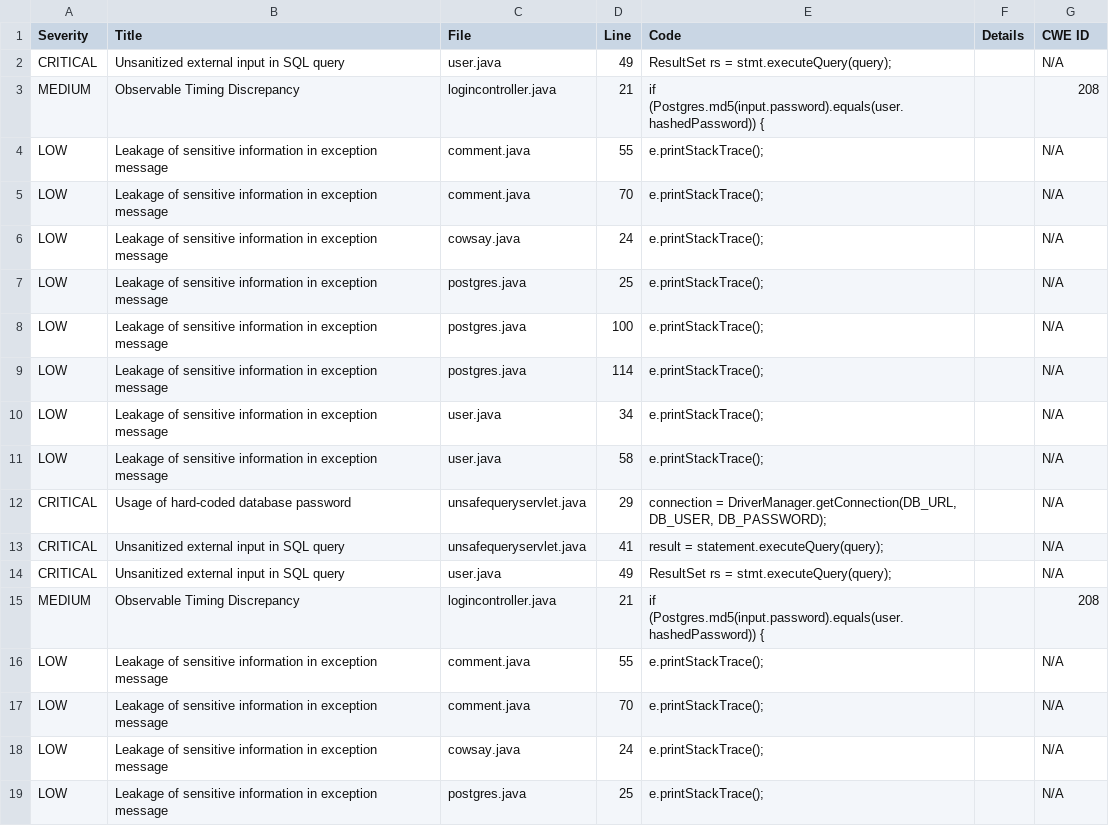
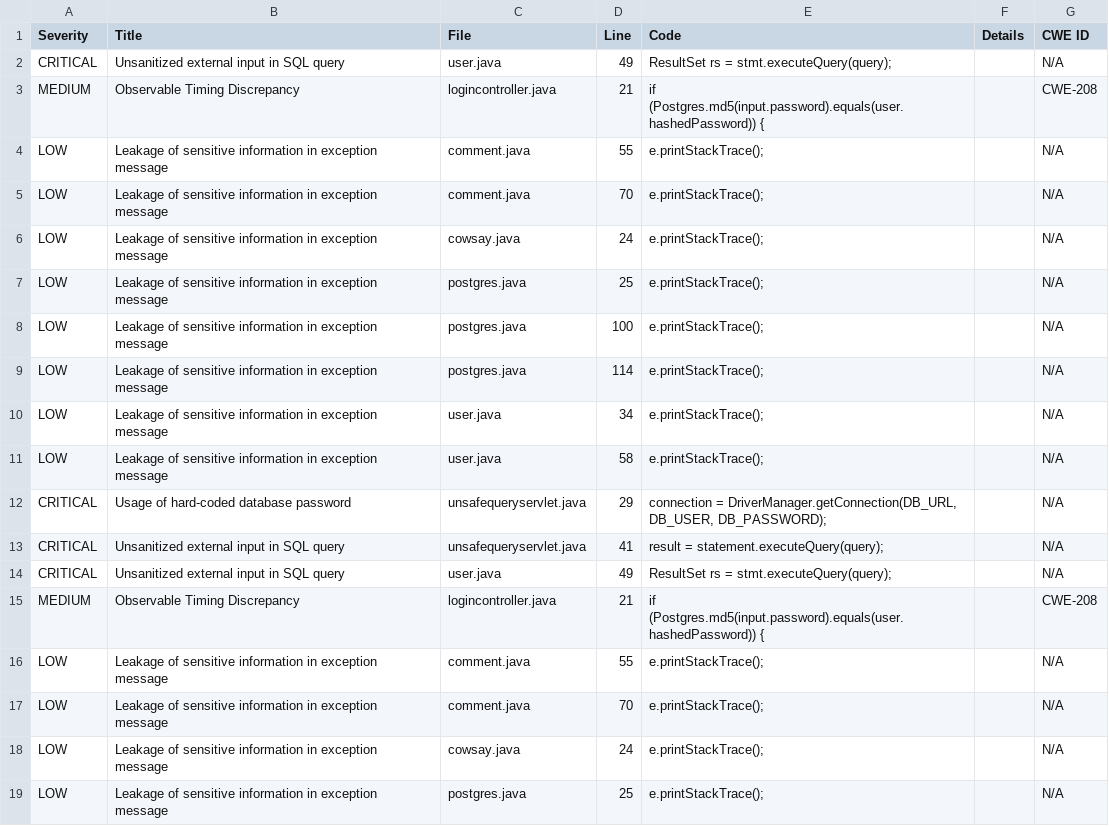
Before and after one commit to amarjeet2003/vulenrability-scanner, a CSV file: results/normalized_bearer_vulnerabilities.csv, drawn as a sheet; only a part is shown.

```diff
--- a/results/normalized_bearer_vulnerabilities.csv
+++ b/results/normalized_bearer_vulnerabilities.csv
@@ -2,3 +2,3 @@ Severity,Title,File,Line,Code,Details,CWE ID
 CRITICAL,Unsanitized external input in SQL query,user.java,49,ResultSet rs = stmt.executeQuery(query);,,N/A
-MEDIUM,Observable Timing Discrepancy,logincontroller.java,21,if (Postgres.md5(input.password).equals(user.hashedPassword)) {,,208
+MEDIUM,Observable Timing Discrepancy,logincontroller.java,21,if (Postgres.md5(input.password).equals(user.hashedPassword)) {,,CWE-208
 LOW,Leakage of sensitive information in exception message,comment.java,55,e.printStackTrace();,,N/A
@@ -14,3 +14,3 @@ CRITICAL,Unsanitized external input in SQL query,unsafequeryservlet.java,41,resu
 CRITICAL,Unsanitized external input in SQL query,user.java,49,ResultSet rs = stmt.executeQuery(query);,,N/A
-MEDIUM,Observable Timing Discrepancy,logincontroller.java,21,if (Postgres.md5(input.password).equals(user.hashedPassword)) {,,208
+MEDIUM,Observable Timing Discrepancy,logincontroller.java,21,if (Postgres.md5(input.password).equals(user.hashedPassword)) {,,CWE-208
 LOW,Leakage of sensitive information in exception message,comment.java,55,e.printStackTrace();,,N/A
```
Also changed, not shown: results/final_common_vulnerabilities_v2.csv, results/final_unique_vulnerabilities_v2.csv, 5 other files.
